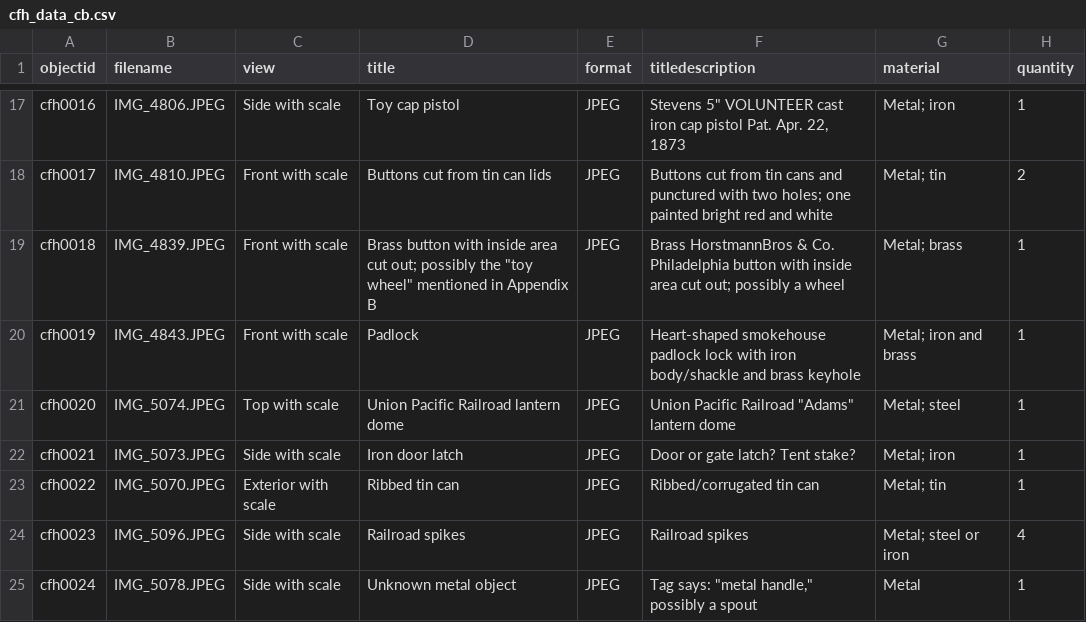
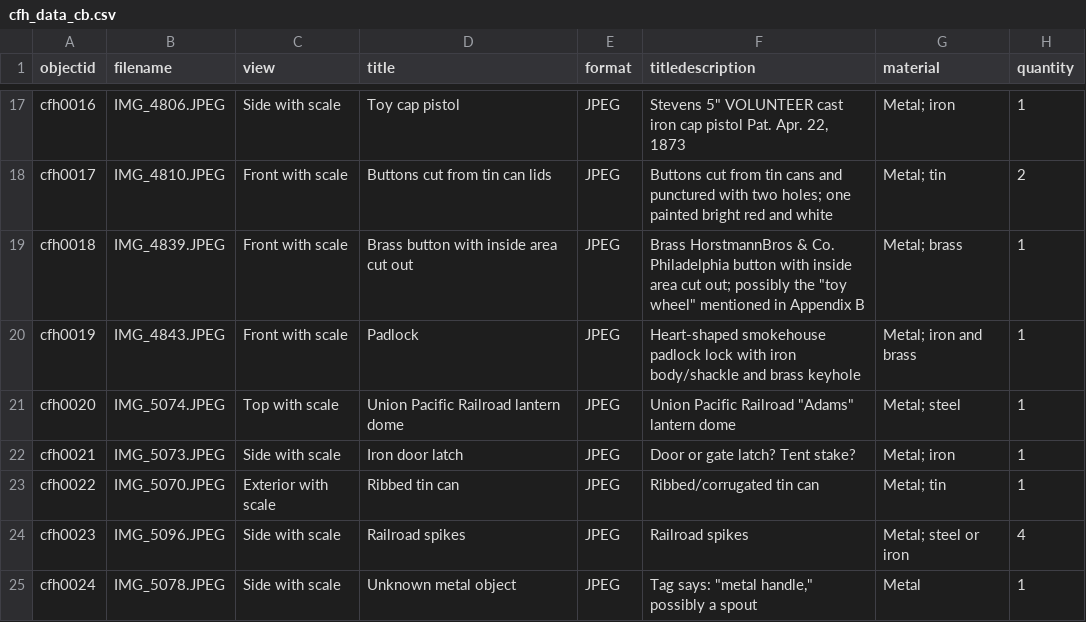
Before and after one commit to rachel-thimmig/crow-flies-high, a CSV file: _data/cfh_data_cb.csv, drawn as a sheet; only a part is shown, gaps mark what is left out; the diff names each change by its address in the sheet, - before the commit and + after, or states it on an @@ line.

Commit message:
fixed toy wheel

```diff
--- a/_data/cfh_data_cb.csv
+++ b/_data/cfh_data_cb.csv
-D19 (title): …area cut out; possibly the "toy wheel" mentioned in Appendix B
+D19 (title): …area cut out
-F19 (titledescription): …out; possibly a wheel
+F19 (titledescription): …out; possibly the "toy wheel" mentioned in Appendix B
```
